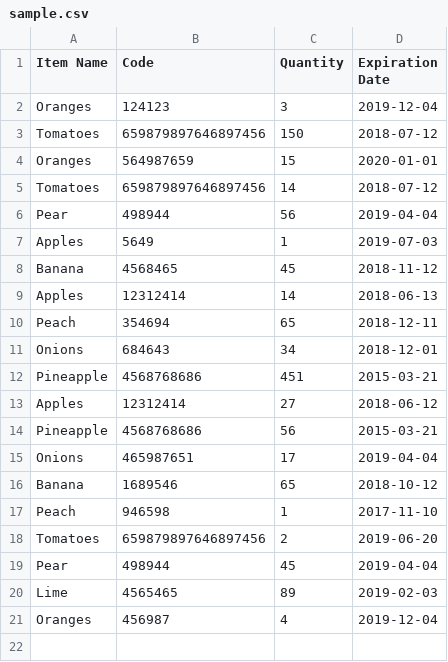
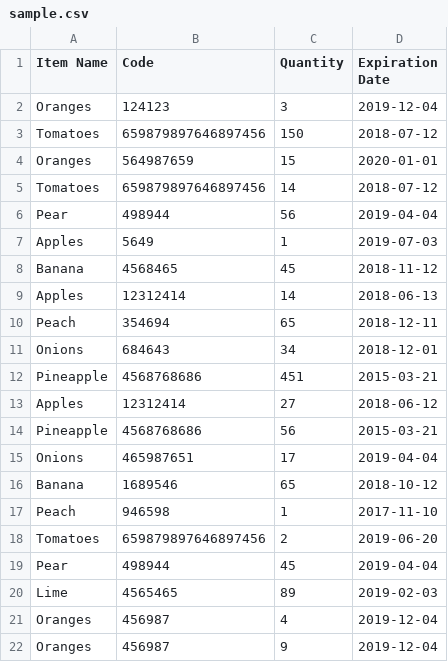
Before and after one commit to UgniusN/warehousesystem, a CSV file: sample.csv, drawn as a sheet; the diff names each change by its address in the sheet, - before the commit and + after, or states it on an @@ line.

```diff
--- a/sample.csv
+++ b/sample.csv
+row 22: Oranges | 456987 | 9 | 2019-12-04
```
Also changed, not shown: 21 other files.
